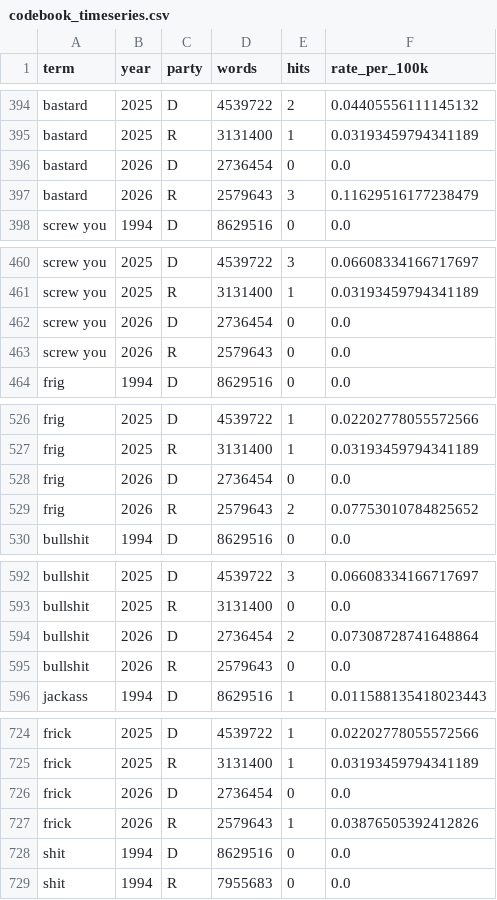
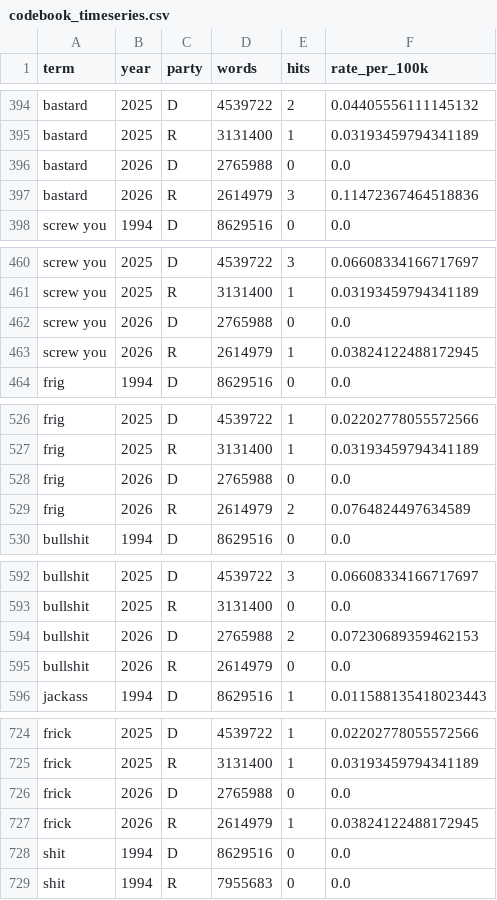
Before and after one commit to hanshanley/congressional_record, a CSV file: outputs/figures/profanity_terms/codebook_timeseries.csv, drawn as a sheet; only a part is shown, gaps mark what is left out; the diff covers the shown part only.

```diff
--- a/outputs/figures/profanity_terms/codebook_timeseries.csv
+++ b/outputs/figures/profanity_terms/codebook_timeseries.csv
@@ -395,4 +395,4 @@ bastard,2025,D,4539722,2,0.04405556111145132
 bastard,2025,R,3131400,1,0.03193459794341189
-bastard,2026,D,2736454,0,0.0
-bastard,2026,R,2579643,3,0.11629516177238479
+bastard,2026,D,2765988,0,0.0
+bastard,2026,R,2614979,3,0.11472367464518836
 screw you,1994,D,8629516,0,0.0
@@ -461,4 +461,4 @@ screw you,2025,D,4539722,3,0.06608334166717697
 screw you,2025,R,3131400,1,0.03193459794341189
-screw you,2026,D,2736454,0,0.0
-screw you,2026,R,2579643,0,0.0
+screw you,2026,D,2765988,0,0.0
+screw you,2026,R,2614979,1,0.03824122488172945
 frig,1994,D,8629516,0,0.0
@@ -527,4 +527,4 @@ frig,2025,D,4539722,1,0.02202778055572566
 frig,2025,R,3131400,1,0.03193459794341189
-frig,2026,D,2736454,0,0.0
-frig,2026,R,2579643,2,0.07753010784825652
+frig,2026,D,2765988,0,0.0
+frig,2026,R,2614979,2,0.0764824497634589
 bullshit,1994,D,8629516,0,0.0
@@ -593,4 +593,4 @@ bullshit,2025,D,4539722,3,0.06608334166717697
 bullshit,2025,R,3131400,0,0.0
-bullshit,2026,D,2736454,2,0.07308728741648864
-bullshit,2026,R,2579643,0,0.0
+bullshit,2026,D,2765988,2,0.07230689359462153
+bullshit,2026,R,2614979,0,0.0
 jackass,1994,D,8629516,1,0.011588135418023443
@@ -725,4 +725,4 @@ frick,2025,D,4539722,1,0.02202778055572566
 frick,2025,R,3131400,1,0.03193459794341189
-frick,2026,D,2736454,0,0.0
-frick,2026,R,2579643,1,0.03876505392412826
+frick,2026,D,2765988,0,0.0
+frick,2026,R,2614979,1,0.03824122488172945
 shit,1994,D,8629516,0,0.0
```
Also changed, not shown: 169 edited cells elsewhere in this file, outputs/figures/profanity_terms/timeseries.csv, site/figures/profanity_terms/codebook_timeseries.csv, 46 other files.
